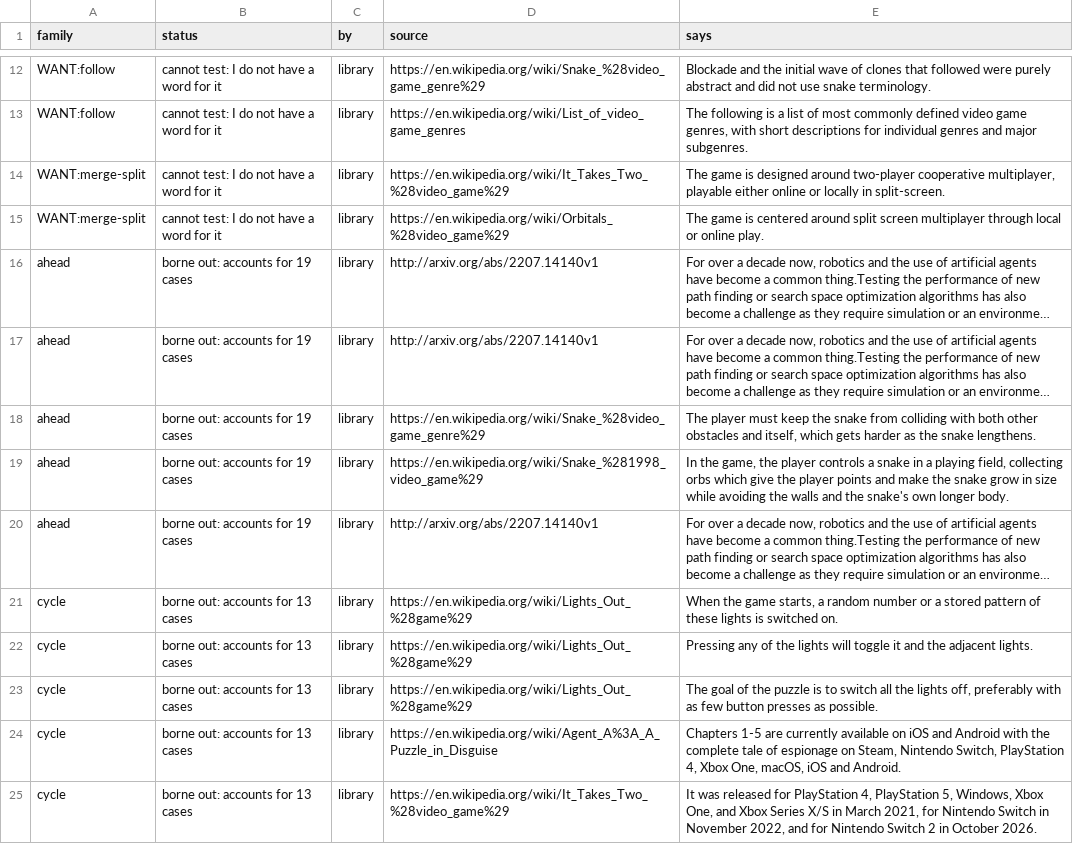
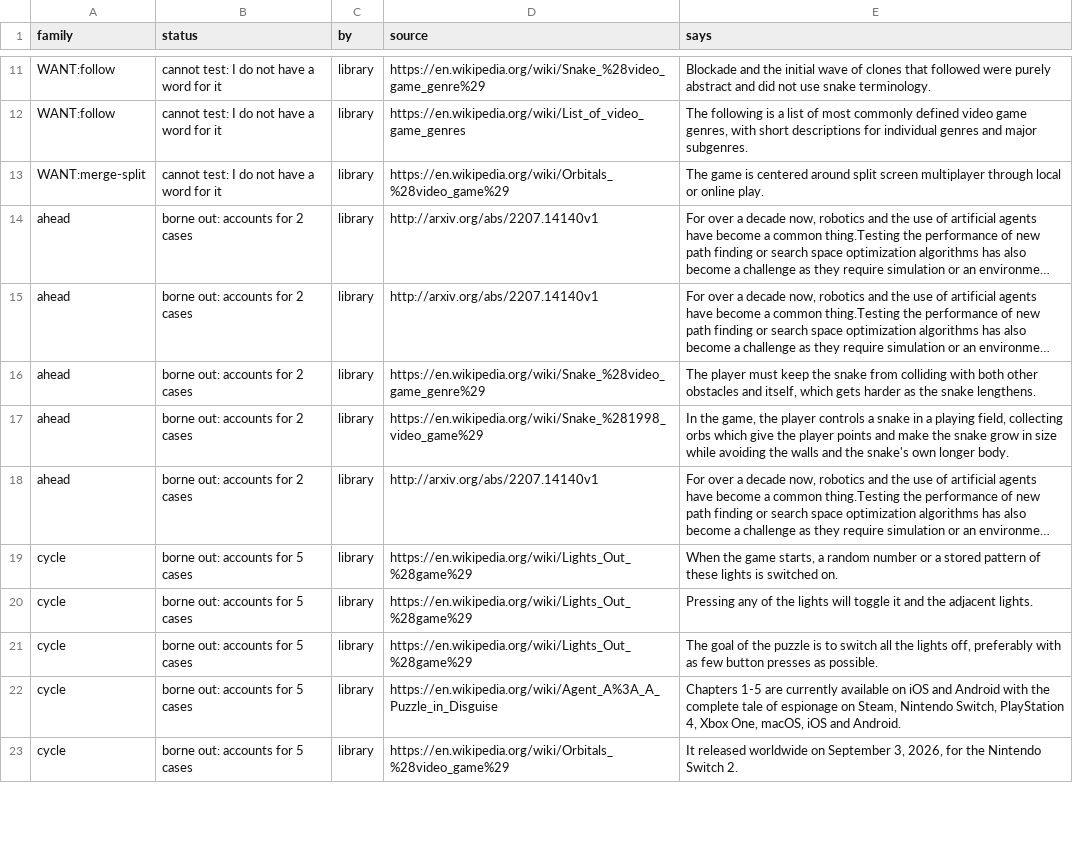
Before and after one commit to pra-ji-moh/ciall, a TSV file: child/library/claims.tsv, drawn as a sheet; only a part is shown, gaps mark what is left out; long unchanged cells end in …; removed rows and columns are numbered as before the commit, all else as after; the diff covers the shown part only; the diff names each change by its address in the sheet, - before the commit and + after, or states it on an @@ line.

Commit message:
child: 2026-10-26 06:28  this stretch 1 of 29 levels; best ever 25; 6 min; game:now/best ar25:0/2 cd82:0/2 dc22:0/1 bp35:0/1 cn

```diff
--- a/child/library/claims.tsv
+++ b/child/library/claims.tsv
-row 14: WANT:merge-split | cannot test: I do not have a word for it | library | https://en.wikipedia.org/wiki/It_Takes_Two_%28video_game%29 | The game is designed around two-player cooperative multiplayer, playable either online or locally in split-screen.
-B14:B18 (status): borne out: accounts for 19 cases
+B14:B18 (status): borne out: accounts for 2 cases
-B19:B23 (status): borne out: accounts for 13 cases
+B19:B23 (status): borne out: accounts for 5 cases
-D23 (source): https://en.wikipedia.org/wiki/It_Takes_Two_%28video_game%29
+D23 (source): https://en.wikipedia.org/wiki/Orbitals_%28video_game%29
-E23 (says): It was released for PlayStation 4, PlayStation 5, Windows, Xbox One, and Xbox Series X/S in March 2021, for Nintendo Switch in November 2022, and for Nintendo Switch 2 in October 2026.
+E23 (says): It released worldwide on September 3, 2026, for the Nintendo Switch 2.
```
Also changed, not shown: 2 removed rows and 17 edited cells elsewhere in this file, child/archive.tsv, child/goal_kinds.tsv, 16 other files.
